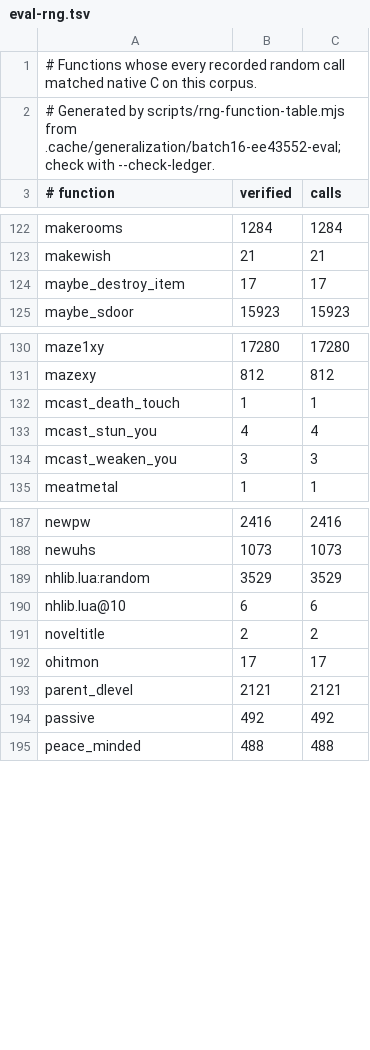
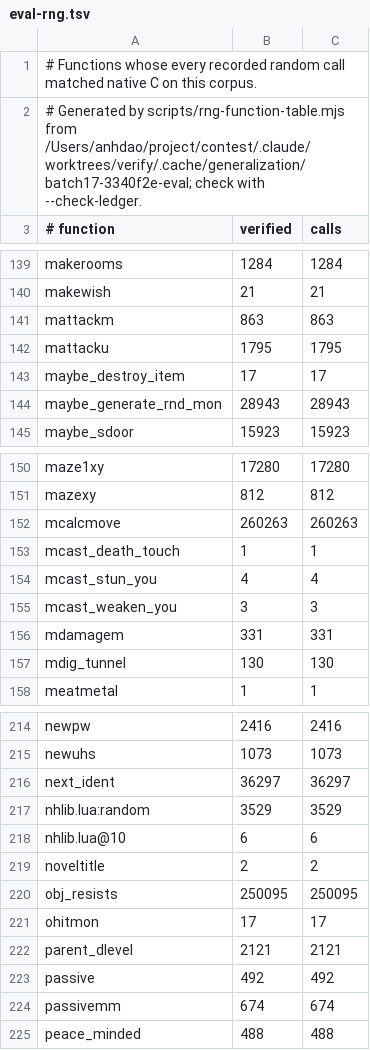
Before and after one commit to daoa0601/teleport-contest, a TSV file: docs/ledger/eval-rng.tsv, drawn as a sheet; only a part is shown, gaps mark what is left out; the diff covers the shown part only.

Commit message:
Record parallel batch 17 verification

```diff
--- a/docs/ledger/eval-rng.tsv
+++ b/docs/ledger/eval-rng.tsv
@@ -1,3 +1,3 @@
 # Functions whose every recorded random call matched native C on this corpus.
-# Generated by scripts/rng-function-table.mjs from .cache/generalization/batch16-ee43552-eval; check with --check-ledger.
+# Generated by scripts/rng-function-table.mjs from /Users/anhdao/project/contest/.claude/worktrees/verify/.cache/generalization/batch17-3340f2e-eval; check with --check-ledger.
 # function	verified	calls
@@ -123,3 +140,6 @@ makerooms	1284	1284
 makewish	21	21
+mattackm	863	863
+mattacku	1795	1795
 maybe_destroy_item	17	17
+maybe_generate_rnd_mon	28943	28943
 maybe_sdoor	15923	15923
@@ -131,2 +151,3 @@ maze1xy	17280	17280
 mazexy	812	812
+mcalcmove	260263	260263
 mcast_death_touch	1	1
@@ -134,2 +155,4 @@ mcast_stun_you	4	4
 mcast_weaken_you	3	3
+mdamagem	331	331
+mdig_tunnel	130	130
 meatmetal	1	1
@@ -188,2 +215,3 @@ newpw	2416	2416
 newuhs	1073	1073
+next_ident	36297	36297
 nhlib.lua:random	3529	3529
@@ -191,2 +219,3 @@ nhlib.lua@10	6	6
 noveltitle	2	2
+obj_resists	250095	250095
 ohitmon	17	17
@@ -194,2 +223,3 @@ parent_dlevel	2121	2121
 passive	492	492
+passivemm	674	674
 peace_minded	488	488
```
Also changed, not shown: 29 added rows elsewhere in this file, docs/ledger/public-rng.tsv, 1 other file.
